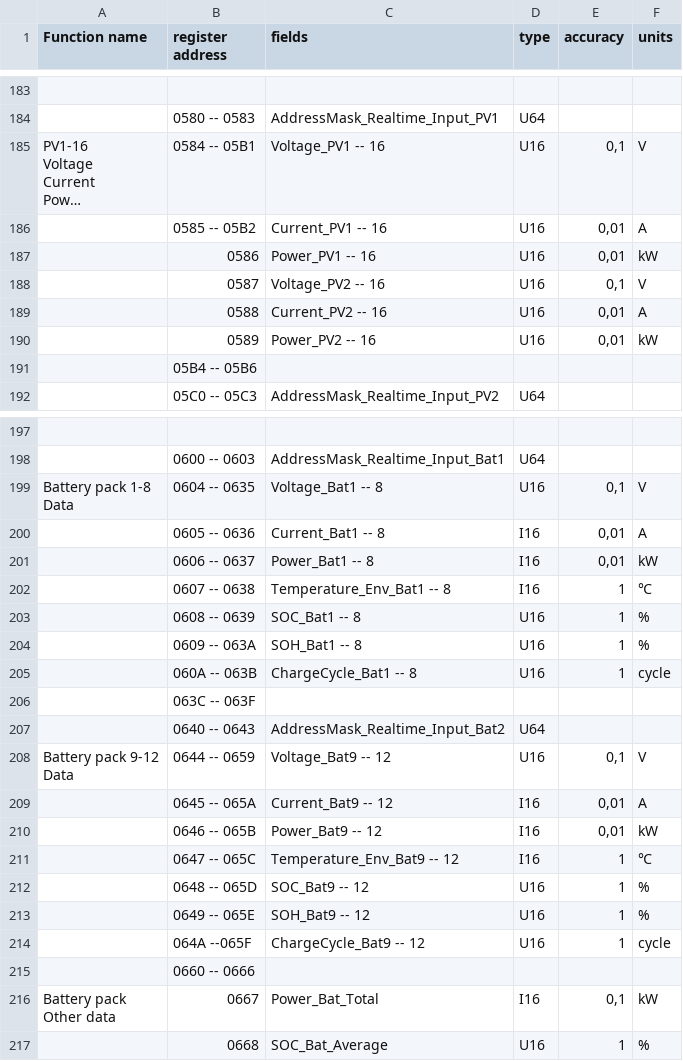
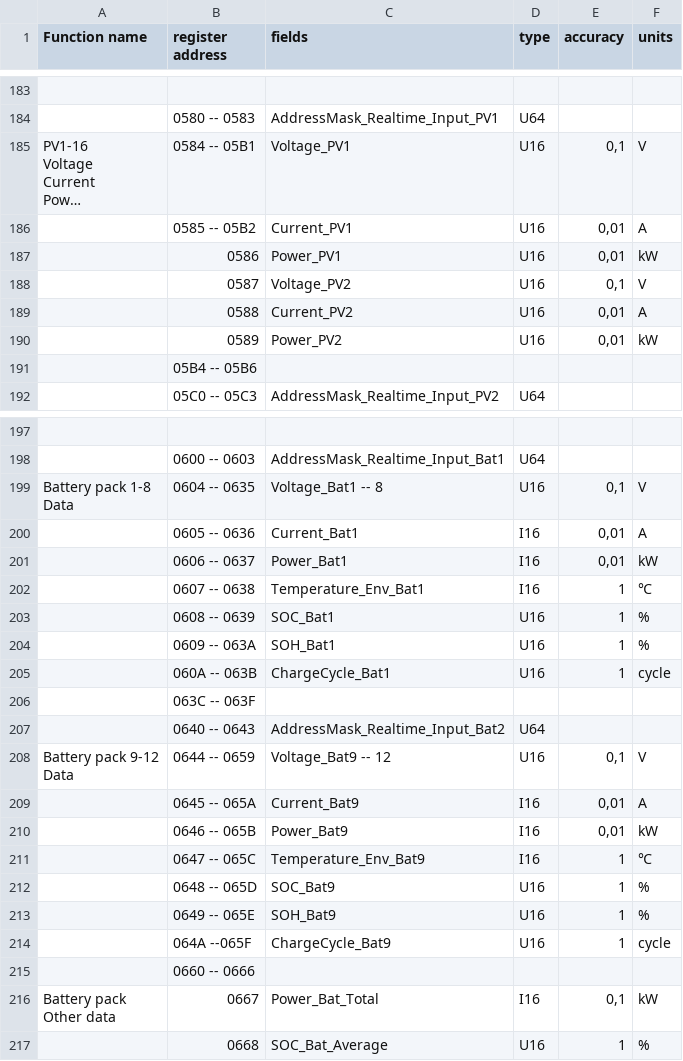
Before and after one commit to gerontec/sofar, a CSV file: sofarregister.csv, drawn as a sheet; only a part is shown, gaps mark what is left out; long unchanged cells end in …; the diff names each change by its address in the sheet, - before the commit and + after, or states it on an @@ line.

```diff
--- a/sofarregister.csv
+++ b/sofarregister.csv
-C185 (fields): Voltage_PV1 -- 16
+C185 (fields): Voltage_PV1
-C186 (fields): Current_PV1 -- 16
+C186 (fields): Current_PV1
-C187 (fields): Power_PV1 -- 16
+C187 (fields): Power_PV1
-C188 (fields): Voltage_PV2 -- 16
+C188 (fields): Voltage_PV2
-C189 (fields): Current_PV2 -- 16
+C189 (fields): Current_PV2
-C190 (fields): Power_PV2 -- 16
+C190 (fields): Power_PV2
-C200 (fields): Current_Bat1 -- 8
+C200 (fields): Current_Bat1
-C201 (fields): Power_Bat1 -- 8
+C201 (fields): Power_Bat1
-C202 (fields): Temperature_Env_Bat1 -- 8
+C202 (fields): Temperature_Env_Bat1
-C203 (fields): SOC_Bat1 -- 8
+C203 (fields): SOC_Bat1
-C204 (fields): SOH_Bat1 -- 8
+C204 (fields): SOH_Bat1
-C205 (fields): ChargeCycle_Bat1 -- 8
+C205 (fields): ChargeCycle_Bat1
-C209 (fields): Current_Bat9 -- 12
+C209 (fields): Current_Bat9
-C210 (fields): Power_Bat9 -- 12
+C210 (fields): Power_Bat9
-C211 (fields): Temperature_Env_Bat9 -- 12
+C211 (fields): Temperature_Env_Bat9
-C212 (fields): SOC_Bat9 -- 12
+C212 (fields): SOC_Bat9
-C213 (fields): SOH_Bat9 -- 12
+C213 (fields): SOH_Bat9
-C214 (fields): ChargeCycle_Bat9 -- 12
+C214 (fields): ChargeCycle_Bat9
```
Also changed, not shown: 2 other files.
